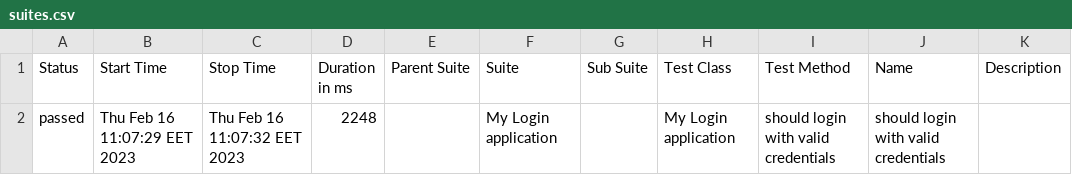
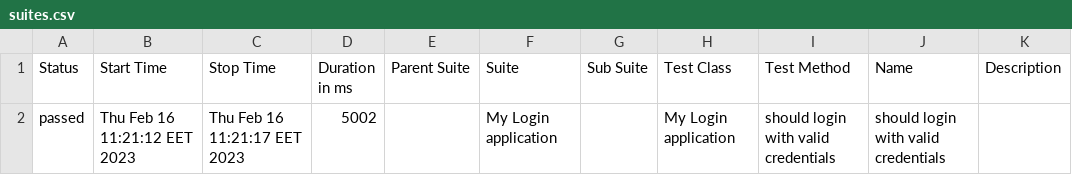
Before and after one commit to Kravch773/WdioAllureTest, a CSV file: allure-report/data/suites.csv, drawn as a sheet.

Commit message:
test5

```diff
--- a/allure-report/data/suites.csv
+++ b/allure-report/data/suites.csv
@@ -1,2 +1,2 @@
 "Status","Start Time","Stop Time","Duration in ms","Parent Suite","Suite","Sub Suite","Test Class","Test Method","Name","Description"
-"passed","Thu Feb 16 11:07:29 EET 2023","Thu Feb 16 11:07:32 EET 2023","2248","","My Login application","","My Login application","should login with valid credentials","should login with valid credentials",""
+"passed","Thu Feb 16 11:21:12 EET 2023","Thu Feb 16 11:21:17 EET 2023","5002","","My Login application","","My Login application","should login with valid credentials","should login with valid credentials",""
```
Also changed, not shown: 40 other files.
